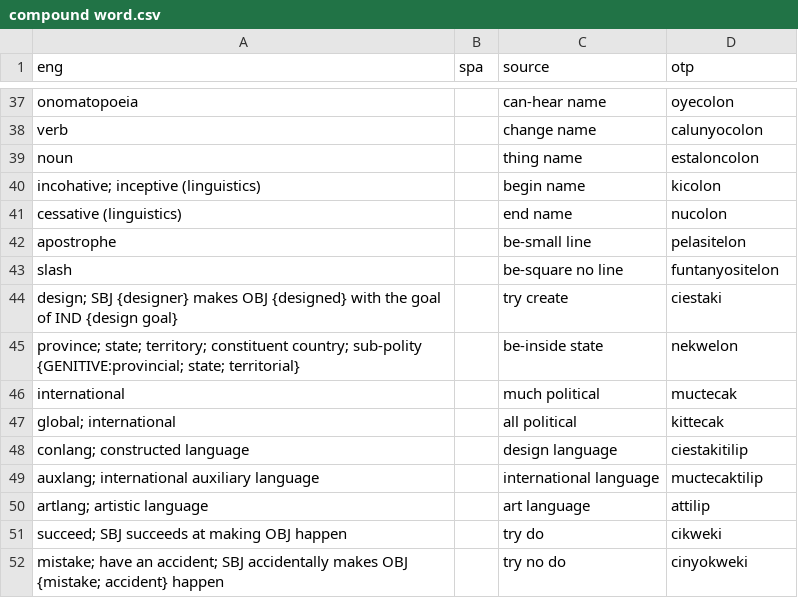
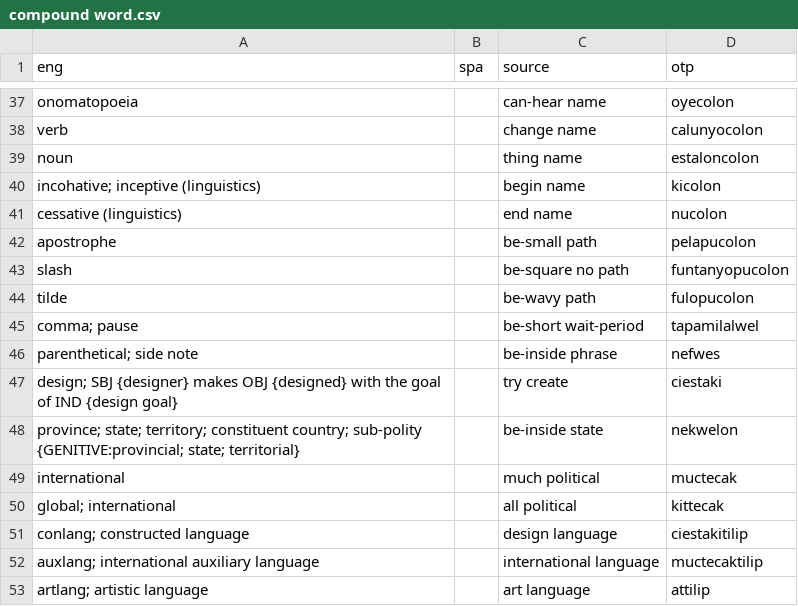
Before and after one commit to jkunimune/Djastiz, a CSV file: src/words/compound word.csv, drawn as a sheet; only a part is shown, gaps mark what is left out; the shorter side is filled out with more unchanged rows.

Commit message:
Added punctuation words
so that I can describe them in the specification.

```diff
--- a/src/words/compound word.csv
+++ b/src/words/compound word.csv
@@ -41,4 +41,7 @@ incohative; inceptive (linguistics),,begin name,kicolon
 cessative (linguistics),,end name,nucolon
-apostrophe,,be-small line,pelasitelon
-slash,,be-square no line,funtanyositelon
+apostrophe,,be-small path,pelapucolon
+slash,,be-square no path,funtanyopucolon
+tilde,,be-wavy path,fulopucolon
+comma; pause,,be-short wait-period,tapamilalwel
+parenthetical; side note,,be-inside phrase,nefwes
 design; SBJ {designer} makes OBJ {designed} with the goal of IND {design goal},,try create,ciestaki
```
Also changed, not shown: src/words/numeral.csv, src/words/verb.csv, 4 other files.
